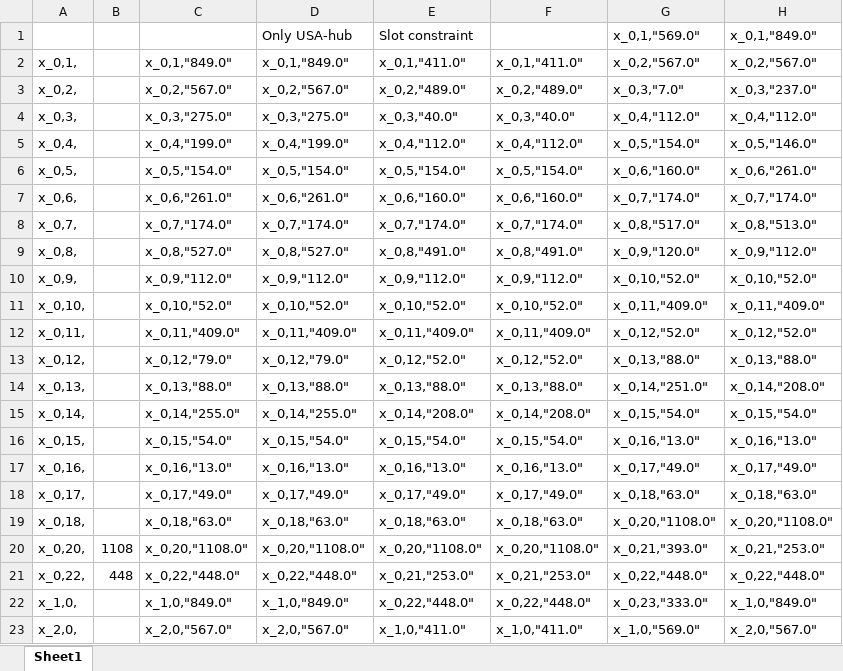
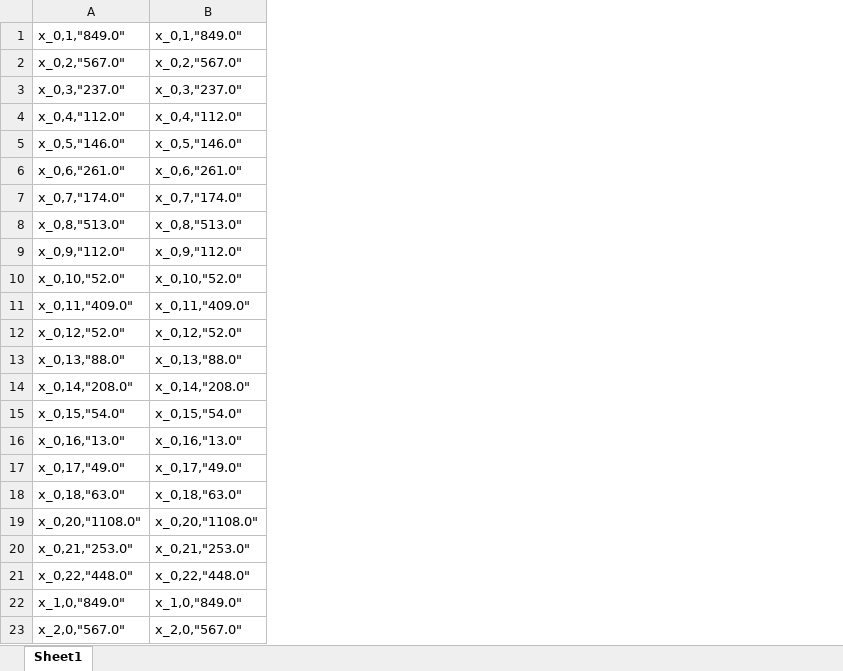
Before and after one commit to samhofman/AirlinePlanning, an Excel workbook: Datatester.xlsx, sheet Sheet1, drawn as a sheet; only a part is shown; values as stored, in another font and other column widths than the file's, no borders; removed rows and columns are numbered as before the commit, all else as after; the diff covers the shown part only; the diff names each change by its address in the sheet, - before the commit and + after, or states it on an @@ line.

```diff
--- a/Datatester.xlsx (sheet Sheet1)
+++ b/Datatester.xlsx (sheet Sheet1)
-column A, rows 2-3: x_0,1, | x_0,2,; rows 5-6: x_0,4, | x_0,5,; row 8: x_0,7,; rows 10-23: x_0,9, | x_0,10, | x_0,11, | x_0,12, | x_0,13, | x_0,14, | x_0,15, | x_0,16, | x_0,17, | x_0,18, | x_0,20, | x_0,22, | x_1,0, | x_2,0,
-column B, rows 20-21: 1108 | 448
-column C, rows 2-3: x_0,1,"849.0" | x_0,2,"567.0"; rows 5-6: x_0,4,"199.0" | x_0,5,"154.0"; row 8: x_0,7,"174.0"; rows 10-23: x_0,9,"112.0" | x_0,10,"52.0" | x_0,11,"409.0" | x_0,12,"79.0" | x_0,13,"88.0" | x_0,14,"255.0" | x_0,15,"54.0" | x_0,16,"13.0" | x_0,17,"49.0" | x_0,18,"63.0" | x_0,20,"1108.0" | x_0,22,"448.0" | x_1,0,"849.0" | x_2,0,"567.0"
-column D, rows 1-3: Only USA-hub | x_0,1,"849.0" | x_0,2,"567.0"; rows 5-6: x_0,4,"199.0" | x_0,5,"154.0"; row 8: x_0,7,"174.0"; rows 10-23: x_0,9,"112.0" | x_0,10,"52.0" | x_0,11,"409.0" | x_0,12,"79.0" | x_0,13,"88.0" | x_0,14,"255.0" | x_0,15,"54.0" | x_0,16,"13.0" | x_0,17,"49.0" | x_0,18,"63.0" | x_0,20,"1108.0" | x_0,22,"448.0" | x_1,0,"849.0" | x_2,0,"567.0"
-column E, rows 1-3: Slot constraint | x_0,1,"411.0" | x_0,2,"489.0"; rows 5-6: x_0,4,"112.0" | x_0,5,"154.0"; row 8: x_0,7,"174.0"; rows 10-23: x_0,9,"112.0" | x_0,10,"52.0" | x_0,11,"409.0" | x_0,12,"52.0" | x_0,13,"88.0" | x_0,14,"208.0" | x_0,15,"54.0" | x_0,16,"13.0" | x_0,17,"49.0" | x_0,18,"63.0" | x_0,20,"1108.0" | x_0,21,"253.0" | x_0,22,"448.0" | x_1,0,"411.0"
-column G, rows 1-3: x_0,1,"569.0" | x_0,2,"567.0" | x_0,3,"7.0"; rows 5-6: x_0,5,"154.0" | x_0,6,"160.0"; row 8: x_0,8,"517.0"; rows 10-23: x_0,10,"52.0" | x_0,11,"409.0" | x_0,12,"52.0" | x_0,13,"88.0" | x_0,14,"251.0" | x_0,15,"54.0" | x_0,16,"13.0" | x_0,17,"49.0" | x_0,18,"63.0" | x_0,20,"1108.0" | x_0,21,"393.0" | x_0,22,"448.0" | x_0,23,"333.0" | x_1,0,"569.0"
-A1: (empty)
+A1: x_0,1,"849.0"
-A2: x_0,1,"411.0"
+A2: x_0,2,"567.0"
-A3: x_0,2,"489.0"
+A3: x_0,3,"237.0"
-row 4: x_0,3, |  | x_0,3,"275.0" | x_0,3,"275.0" | x_0,3,"40.0" | x_0,3,"40.0" | x_0,4,"112.0" | x_0,4,"112.0"
-B4: x_0,5,"146.0"
+B4: x_0,4,"112.0"
+row 5: x_0,5,"146.0" | x_0,5,"146.0"
-A6: x_0,5,"154.0"
+A6: x_0,6,"261.0"
-row 7: x_0,6, |  | x_0,6,"261.0" | x_0,6,"261.0" | x_0,6,"160.0" | x_0,6,"160.0" | x_0,7,"174.0" | x_0,7,"174.0"
-B7: x_0,8,"513.0"
+B7: x_0,7,"174.0"
-row 9: x_0,8, |  | x_0,8,"527.0" | x_0,8,"527.0" | x_0,8,"491.0" | x_0,8,"491.0" | x_0,9,"120.0" | x_0,9,"112.0"
+row 8: x_0,8,"513.0" | x_0,8,"513.0"
-B9: x_0,10,"52.0"
+B9: x_0,9,"112.0"
-B10: x_0,11,"409.0"
+B10: x_0,10,"52.0"
-B11: x_0,12,"52.0"
+B11: x_0,11,"409.0"
-B12: x_0,13,"88.0"
+B12: x_0,12,"52.0"
-B13: x_0,14,"208.0"
+B13: x_0,13,"88.0"
-B14: x_0,15,"54.0"
+B14: x_0,14,"208.0"
-B15: x_0,16,"13.0"
+B15: x_0,15,"54.0"
-B16: x_0,17,"49.0"
+B16: x_0,16,"13.0"
-B17: x_0,18,"63.0"
+B17: x_0,17,"49.0"
-B18: x_0,20,"1108.0"
+B18: x_0,18,"63.0"
-B19: x_0,21,"253.0"
+B19: x_0,20,"1108.0"
-B20: x_0,22,"448.0"
+B20: x_0,21,"253.0"
-B21: x_1,0,"849.0"
+B21: x_0,22,"448.0"
+row 22: x_1,0,"849.0" | x_1,0,"849.0"
-A23: x_1,0,"411.0"
+A23: x_2,0,"567.0"
```
Also changed, not shown: 12 added rows, 44 removed rows and 117 edited cells elsewhere in this sheet, Datasheet.xlsx, DistancesP2.xlsx, 3 other files.
